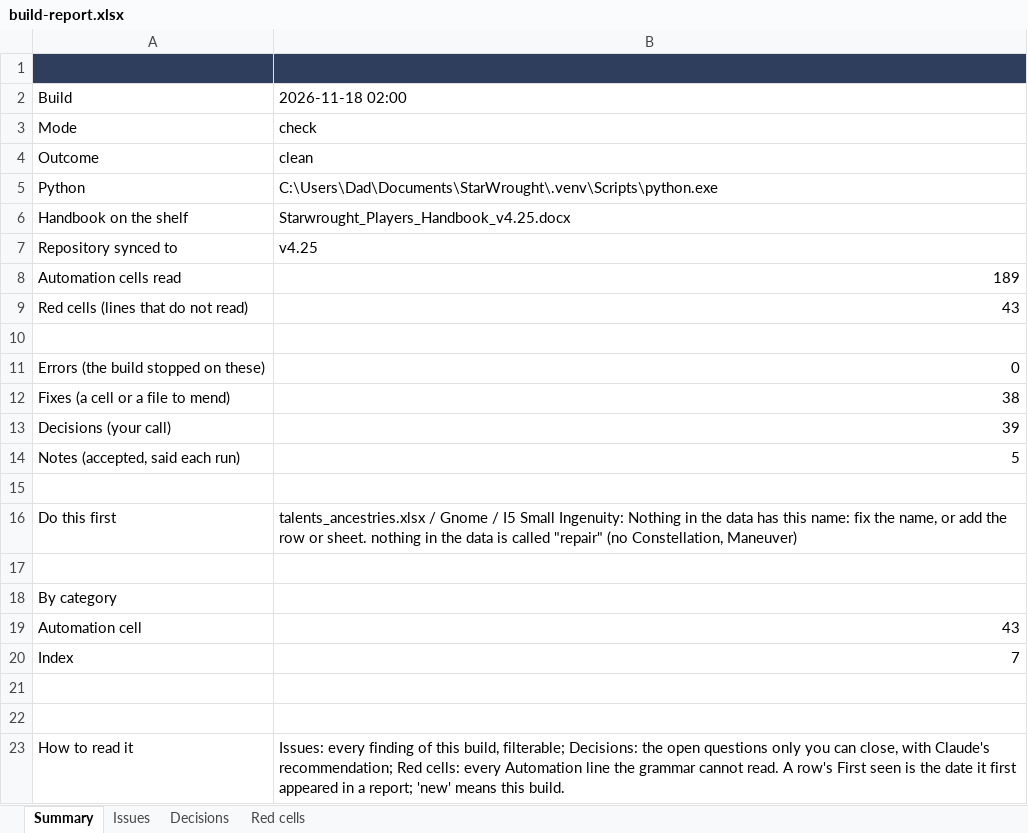
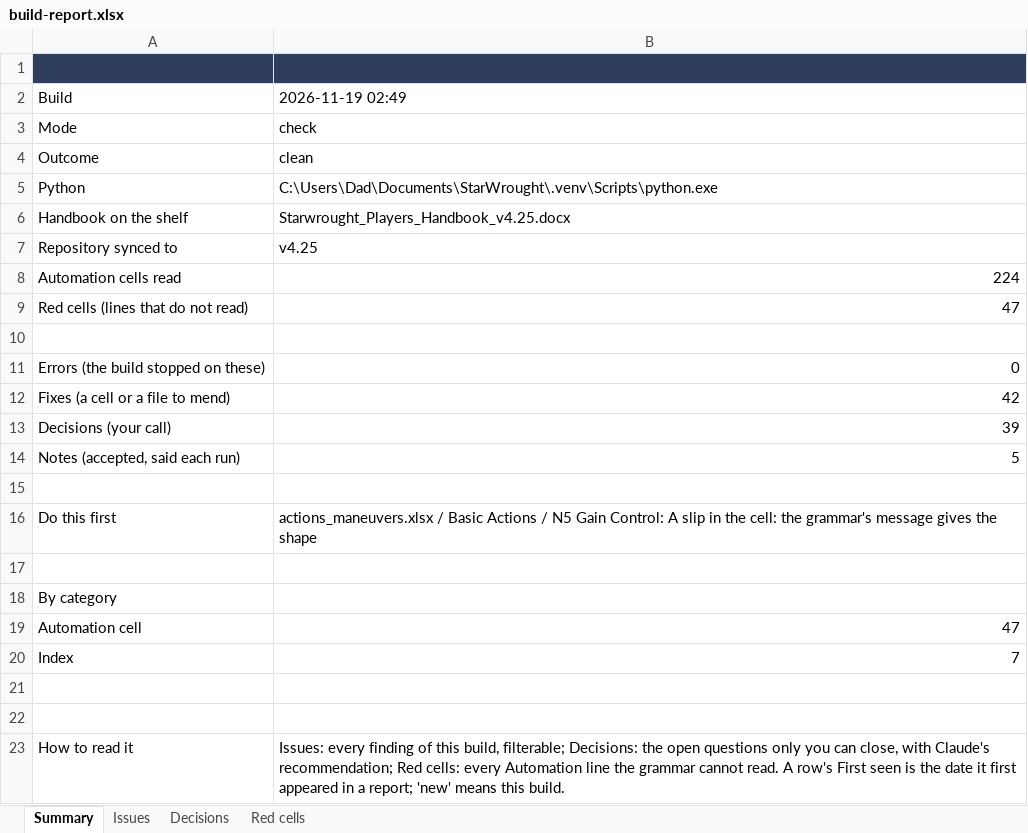
Before and after one commit to mwp2cwfunfunfun/starwrought, an Excel workbook: build-report.xlsx, sheet Summary, drawn as a sheet; values as stored, in another font and other column widths than the file's, no borders; the diff names each change by its address in the sheet, - before the commit and + after, or states it on an @@ line.

Commit message:
0.32.1: Stand's two lines, and Supine as a named Effect until it is a Condition
Two mends to 0.32.0, from Mike's question about Stand's cell ("should it say
[EFFECT REMOVE: prone] and [EFFECT REMOVE: supine]?"), his "yes, mend both",
and his word that Drop Prone is now two rows, Drop Prone and Drop Supine. No
ruling; no kind, tag or word is new. Built from PHB v4.25, which did not move.

- A REMOVE that finds nothing says nothing beside a line that did something
  (wordsToSay in rules/applied.mjs, used by the Maneuver's own card and by the
  record card). Stand from Prone says "Tess is no longer Prone." and no longer
  also "Tess had no Supine to take off." When nothing at all was taken off,
  every line is still said, so a use is never silent.
- Supine is in the handbook and not yet a Condition of the system, so it is a
  named Effect until it is: [EFFECT APPLY: Supine] puts it on, [EFFECT REMOVE:
  Supine] takes it off (named "Supine" whatever the casing typed), and the
  bare word `supine` in a [REQUIRES ...] block reads it (through 0.32.0 that
  word was always "no"). It is a label: Supine's own rules are the table's.

The cells for Stand, Drop Prone and Drop Supine are printed in the changelog
and in AUTOMATION_GRAMMAR.md section 5 for Mike to paste; each Drop takes the
other state off.

Verified: 227 self-test checks, node --check on 177 modules, build_all --check,
build_foundry --no-compile (the Grammar journal alone moves), and live in the
test world as the GM (the five card cases, and the Maneuvers tab standing,
Prone and Supine).

Mike's four workbooks in progress and the v4.24 draft are not in this commit.

```diff
--- a/build-report.xlsx (sheet Summary)
+++ b/build-report.xlsx (sheet Summary)
-B2: 2026-11-18 02:00
+B2: 2026-11-19 02:49
-B8: 189
+B8: 224
-B9: 43
+B9: 47
-B12: 38
+B12: 42
-B16: talents_ancestries.xlsx / Gnome / I5 Small Ingenuity: Nothing in the data has this name: fix the name, or add the row or sheet. nothing in the data is called "repair" (no Constellation, Maneuver)
+B16: actions_maneuvers.xlsx / Basic Actions / N5 Gain Control: A slip in the cell: the grammar's message gives the shape
-B19: 43
+B19: 47
```
Also changed, not shown: sheet Issues, sheet Red cells, 26 other files.
